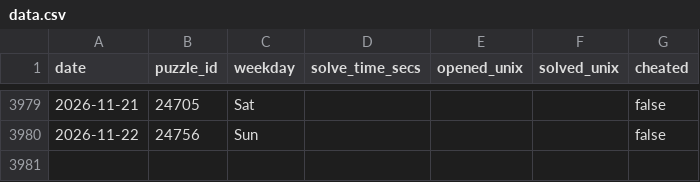
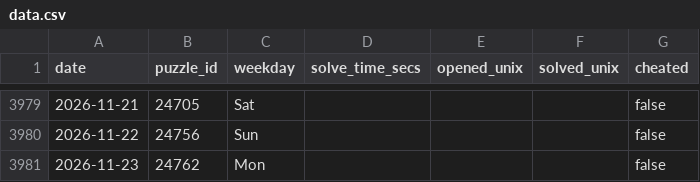
Before and after one commit to samleitermann/NYTMiniScraper, a CSV file: data.csv, drawn as a sheet; only a part is shown, gaps mark what is left out; the diff names each change by its address in the sheet, - before the commit and + after, or states it on an @@ line.

```diff
--- a/data.csv
+++ b/data.csv
+row 3981: 2026-11-23 | 24762 | Mon |  |  |  | false
```
Also changed, not shown: 2 other files.
